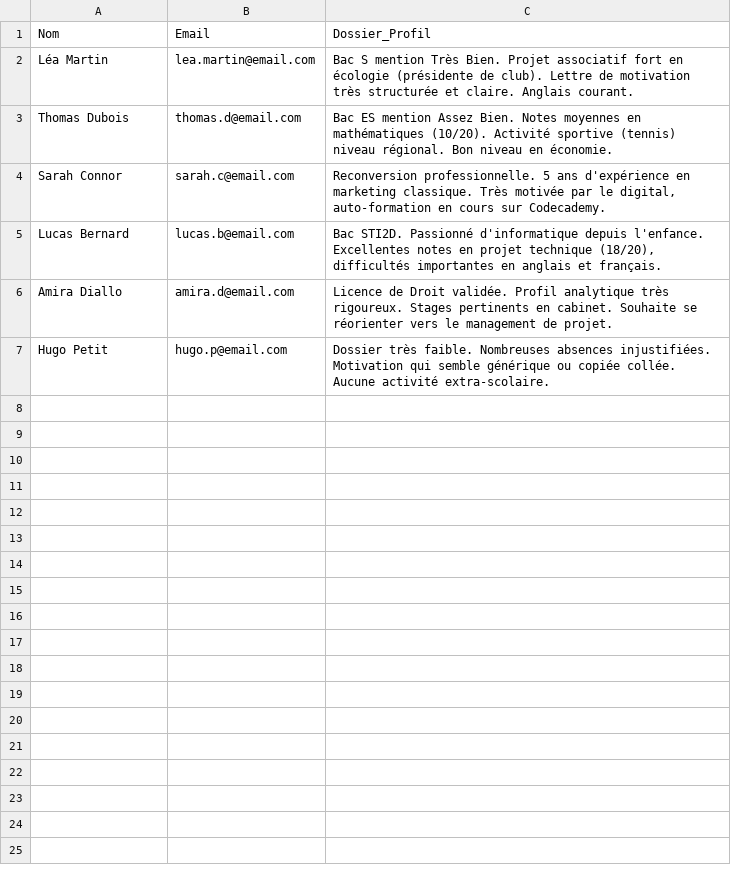
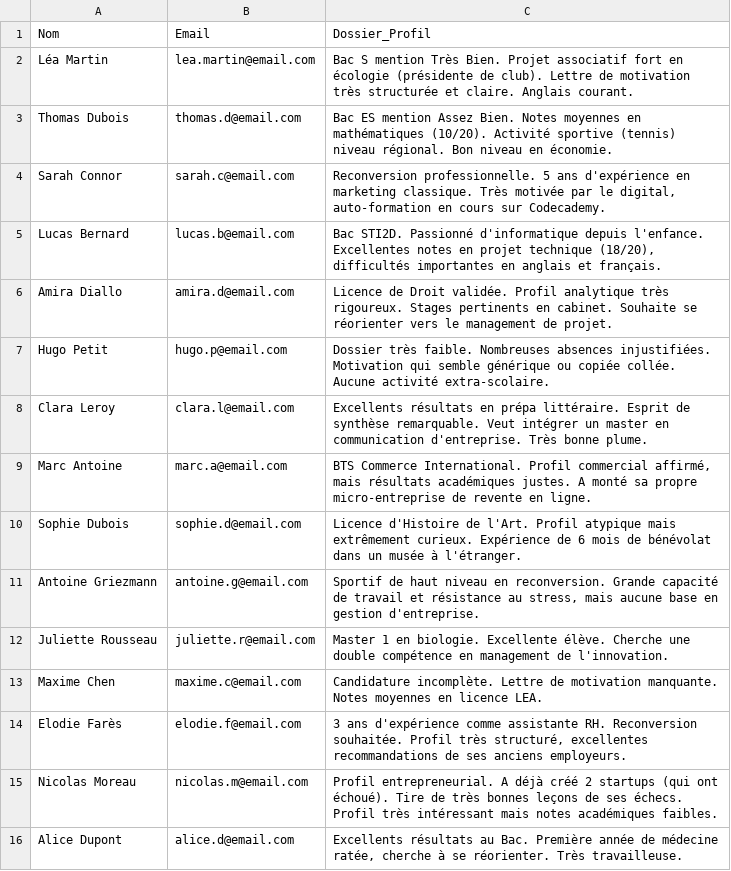
Before and after one commit to rayaneux/ProjetHackathon2026, a CSV file: public/candidats_test.csv, drawn as a sheet; the diff names each change by its address in the sheet, - before the commit and + after, or states it on an @@ line.

```diff
--- a/public/candidats_test.csv
+++ b/public/candidats_test.csv
+row 8: Clara Leroy | clara.l@email.com | Excellents résultats en prépa littéraire. Esprit de synthèse remarquable. Veut intégrer un master en communication d'entreprise. Très bonne plume.
+row 9: Marc Antoine | marc.a@email.com | BTS Commerce International. Profil commercial affirmé, mais résultats académiques justes. A monté sa propre micro-entreprise de revente en ligne.
+row 10: Sophie Dubois | sophie.d@email.com | Licence d'Histoire de l'Art. Profil atypique mais extrêmement curieux. Expérience de 6 mois de bénévolat dans un musée à l'étranger.
+row 11: Antoine Griezmann | antoine.g@email.com | Sportif de haut niveau en reconversion. Grande capacité de travail et résistance au stress, mais aucune base en gestion d'entreprise.
+row 12: Juliette Rousseau | juliette.r@email.com | Master 1 en biologie. Excellente élève. Cherche une double compétence en management de l'innovation.
+row 13: Maxime Chen | maxime.c@email.com | Candidature incomplète. Lettre de motivation manquante. Notes moyennes en licence LEA.
+row 14: Elodie Farès | elodie.f@email.com | 3 ans d'expérience comme assistante RH. Reconversion souhaitée. Profil très structuré, excellentes recommandations de ses anciens employeurs.
+row 15: Nicolas Moreau | nicolas.m@email.com | Profil entrepreneurial. A déjà créé 2 startups (qui ont échoué). Tire de très bonnes leçons de ses échecs. Profil très intéressant mais notes académiques faibles.
+row 16: Alice Dupont | alice.d@email.com | Excellents résultats au Bac. Première année de médecine ratée, cherche à se réorienter. Très travailleuse.
```
Also changed, not shown: 1 other file.
